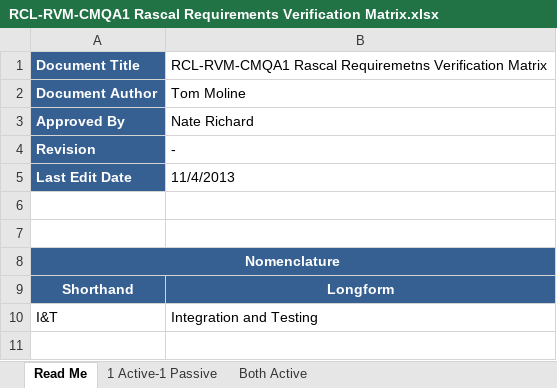
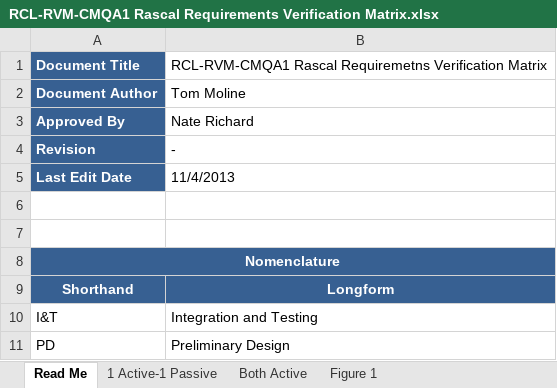
Before and after one commit to RascalSeniorDesign/Preliminary-Design, an Excel workbook: CMQA/Requirements Verification Matrix/RCL-RVM-CMQA1 Rascal Requirements Verification Matrix.xlsx, sheet Read Me, drawn as a sheet; values as stored, in another font and other column widths than the file's, no borders; charts and pictures not drawn; the diff names each change by its address in the sheet, - before the commit and + after, or states it on an @@ line.

```diff
--- a/CMQA/Requirements Verification Matrix/RCL-RVM-CMQA1 Rascal Requirements Verification Matrix.xlsx (sheet Read Me)
+++ b/CMQA/Requirements Verification Matrix/RCL-RVM-CMQA1 Rascal Requirements Verification Matrix.xlsx (sheet Read Me)
+sheet tab: Figure 1
+row 11: PD | Preliminary Design
```
Also changed, not shown: sheet 1 Active-1 Passive, charts or pictures.
